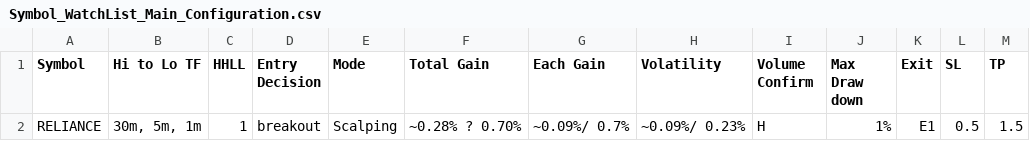
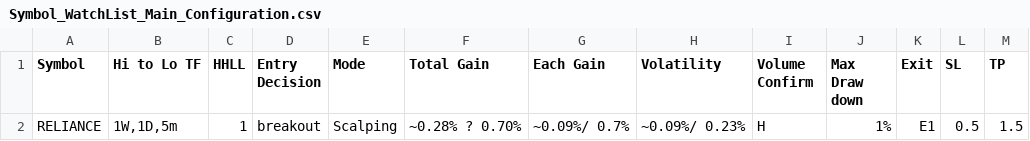
Before and after one commit to vetri-natarajan/2025_08_07_novita_ibkr_us_bot_V2, a CSV file: config/Symbol_WatchList_Main_Configuration.csv, drawn as a sheet.

```diff
--- a/config/Symbol_WatchList_Main_Configuration.csv
+++ b/config/Symbol_WatchList_Main_Configuration.csv
@@ -1,2 +1,2 @@
 Symbol,Hi to Lo TF,HHLL,Entry Decision,Mode,Total Gain,Each Gain,Volatility,Volume Confirm,Max Draw down,Exit,SL,TP
-RELIANCE,"30m, 5m, 1m",1,breakout,Scalping,~0.28% ? 0.70%,~0.09%/ 0.7%,~0.09%/ 0.23%,H,1%,E1,0.5,1.5
+RELIANCE,"1W,1D,5m",1,breakout,Scalping,~0.28% ? 0.70%,~0.09%/ 0.7%,~0.09%/ 0.23%,H,1%,E1,0.5,1.5
```
Also changed, not shown: 5 other files.
